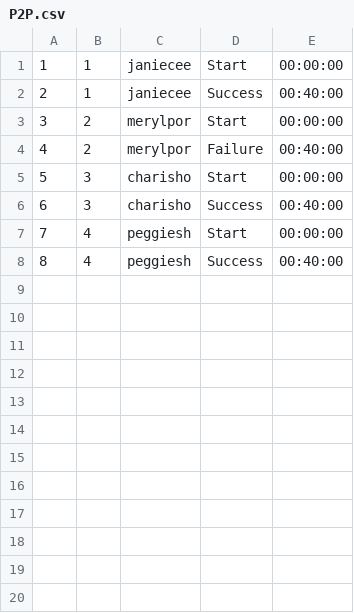
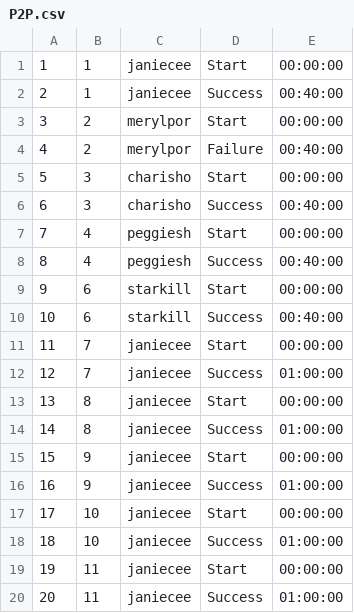
Before and after one commit to antinlay/SQL2_Info21_v1.0-1, a CSV file: src/task_1/P2P.csv, drawn as a sheet; the diff names each change by its address in the sheet, - before the commit and + after, or states it on an @@ line.

Commit message:
develop_janiecee PART 3 TASK 7 OK

```diff
--- a/src/task_1/P2P.csv
+++ b/src/task_1/P2P.csv
+row 9: 9 | 6 | starkill | Start | 00:00:00
+row 10: 10 | 6 | starkill | Success | 00:40:00
+row 11: 11 | 7 | janiecee | Start | 00:00:00
+row 12: 12 | 7 | janiecee | Success | 01:00:00
+row 13: 13 | 8 | janiecee | Start | 00:00:00
+row 14: 14 | 8 | janiecee | Success | 01:00:00
+row 15: 15 | 9 | janiecee | Start | 00:00:00
+row 16: 16 | 9 | janiecee | Success | 01:00:00
+row 17: 17 | 10 | janiecee | Start | 00:00:00
+row 18: 18 | 10 | janiecee | Success | 01:00:00
+row 19: 19 | 11 | janiecee | Start | 00:00:00
+row 20: 20 | 11 | janiecee | Success | 01:00:00
```
Also changed, not shown: src/task_1/Checks.csv, 3 other files.
